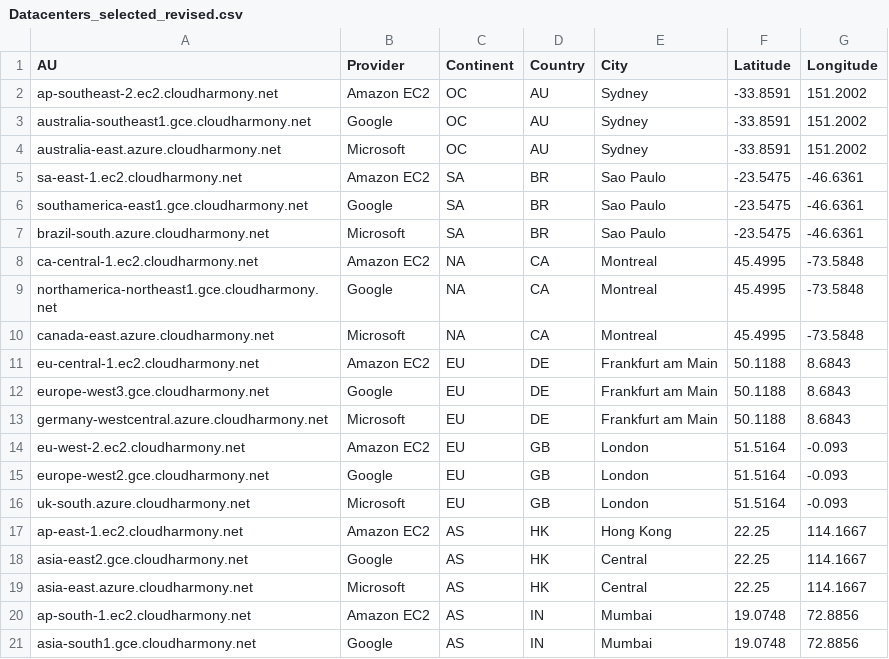
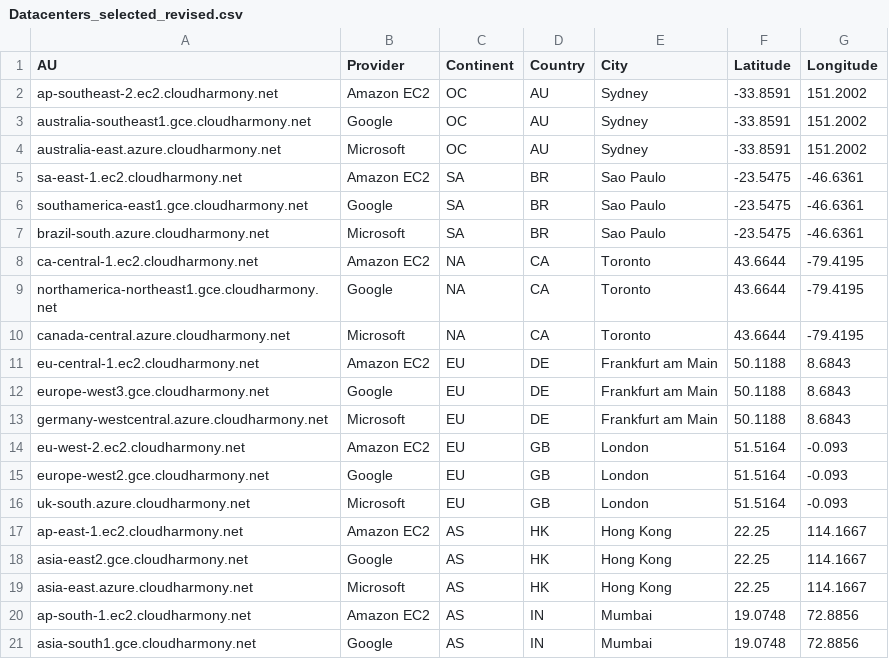
Before and after one commit to J4N5EN5/CMB_Assignment_3_Group_6, a CSV file: Datacenters_selected_revised.csv, drawn as a sheet; only a part is shown.

Commit message:
change microsoft in canada to Toronto

```diff
--- a/Datacenters_selected_revised.csv
+++ b/Datacenters_selected_revised.csv
@@ -7,5 +7,5 @@ southamerica-east1.gce.cloudharmony.net,Google,SA,BR,Sao Paulo,-23.5475,-46.6361
 brazil-south.azure.cloudharmony.net,Microsoft,SA,BR,Sao Paulo,-23.5475,-46.6361
-ca-central-1.ec2.cloudharmony.net,Amazon EC2,NA,CA,Montreal,45.4995,-73.5848
-northamerica-northeast1.gce.cloudharmony.net,Google,NA,CA,Montreal,45.4995,-73.5848
-canada-east.azure.cloudharmony.net,Microsoft,NA,CA,Montreal,45.4995,-73.5848
+ca-central-1.ec2.cloudharmony.net,Amazon EC2,NA,CA,Toronto,43.6644,-79.4195
+northamerica-northeast1.gce.cloudharmony.net,Google,NA,CA,Toronto,43.6644,-79.4195
+canada-central.azure.cloudharmony.net,Microsoft,NA,CA,Toronto,43.6644,-79.4195
 eu-central-1.ec2.cloudharmony.net,Amazon EC2,EU,DE,Frankfurt am Main,50.1188,8.6843
@@ -17,4 +17,4 @@ uk-south.azure.cloudharmony.net,Microsoft,EU,GB,London,51.5164,-0.093
 ap-east-1.ec2.cloudharmony.net,Amazon EC2,AS,HK,Hong Kong,22.25,114.1667
-asia-east2.gce.cloudharmony.net,Google,AS,HK,Central,22.25,114.1667
-asia-east.azure.cloudharmony.net,Microsoft,AS,HK,Central,22.25,114.1667
+asia-east2.gce.cloudharmony.net,Google,AS,HK,Hong Kong,22.25,114.1667
+asia-east.azure.cloudharmony.net,Microsoft,AS,HK,Hong Kong,22.25,114.1667
 ap-south-1.ec2.cloudharmony.net,Amazon EC2,AS,IN,Mumbai,19.0748,72.8856
```
Also changed, not shown: Datacenters_for_tags_in_measurement.csv, 1 other file.
